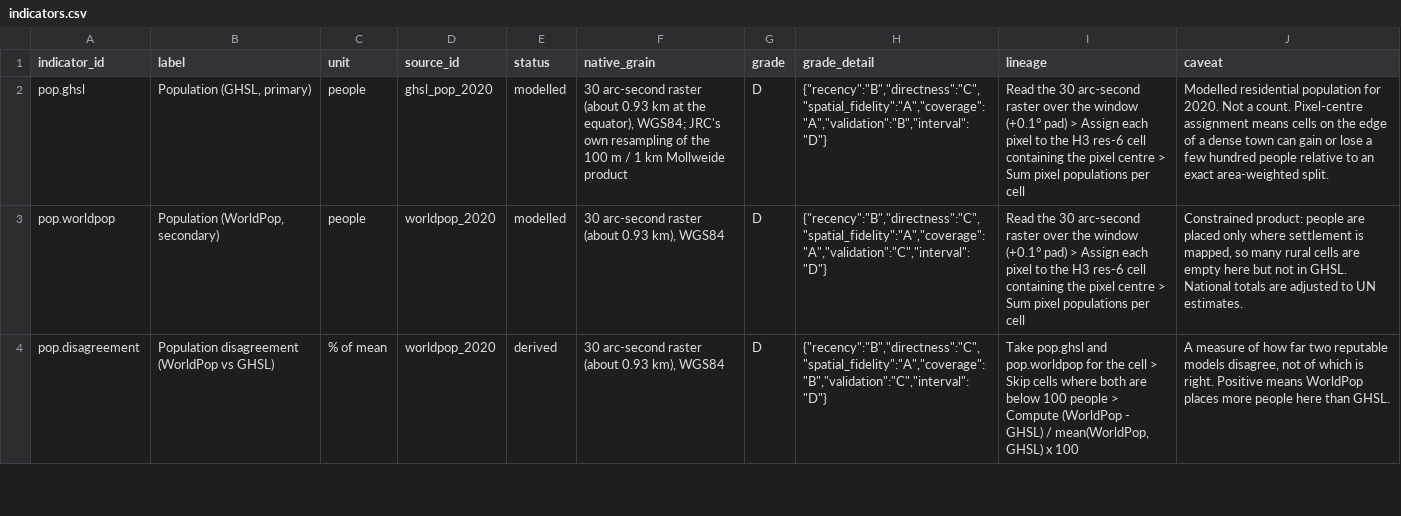
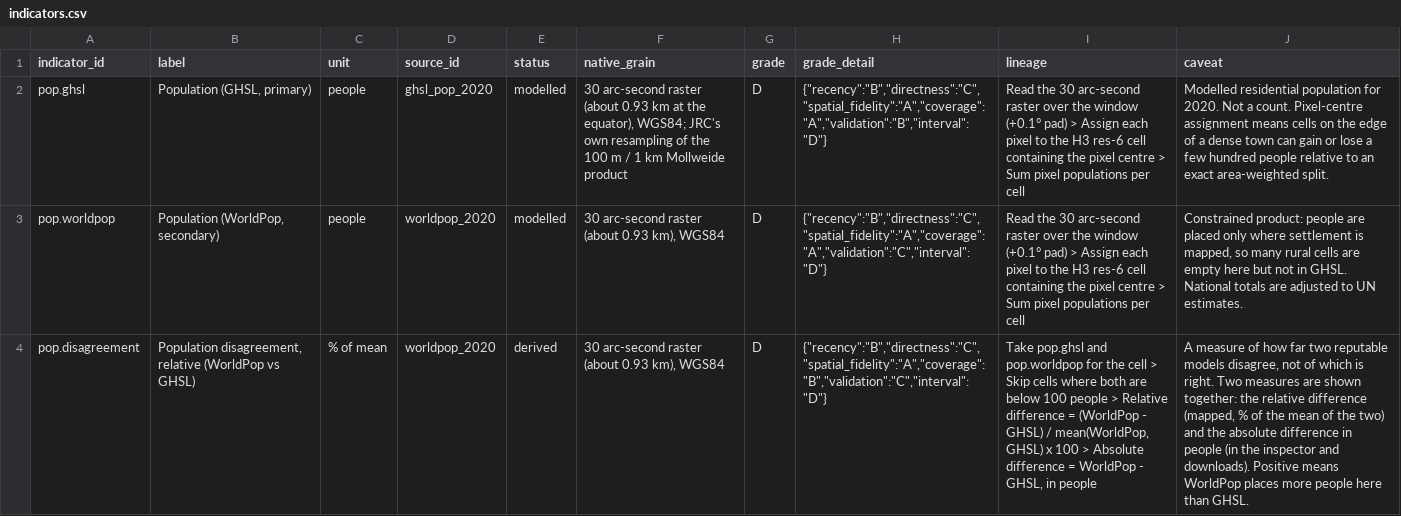
Before and after one commit to nomenolly/worldwide-quality-of-life, a CSV file: data/processed/indicators.csv, drawn as a sheet; only a part is shown; the diff covers the shown part only; the diff names each change by its address in the sheet, - before the commit and + after, or states it on an @@ line.

```diff
--- a/data/processed/indicators.csv
+++ b/data/processed/indicators.csv
-B4 (label): Population disagreement (WorldPop vs…
+B4 (label): Population disagreement, relative (WorldPop vs…
-I4 (lineage): …people > Compute (WorldPop - GHSL) / mean(WorldPop, GHSL) x 100
+I4 (lineage): …people > Relative difference = (WorldPop - GHSL) / mean(WorldPop, GHSL) x 100 > Absolute difference = WorldPop - GHSL, in people
-J4 (caveat): …is right. Positive means…
+J4 (caveat): …is right. Two measures are shown together: the relative difference (mapped, % of the mean of the two) and the absolute difference in people (in the inspector and downloads). Positive means…
```
Also changed, not shown: 1 added row elsewhere in this file, 18 other files.
